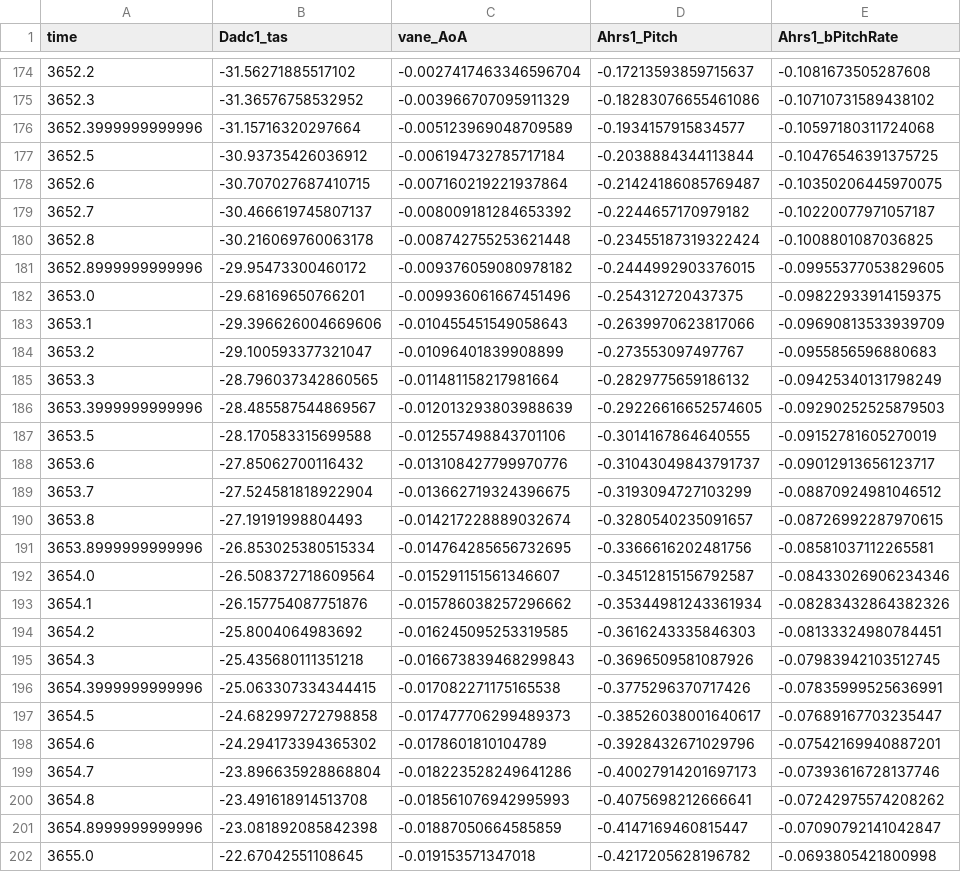
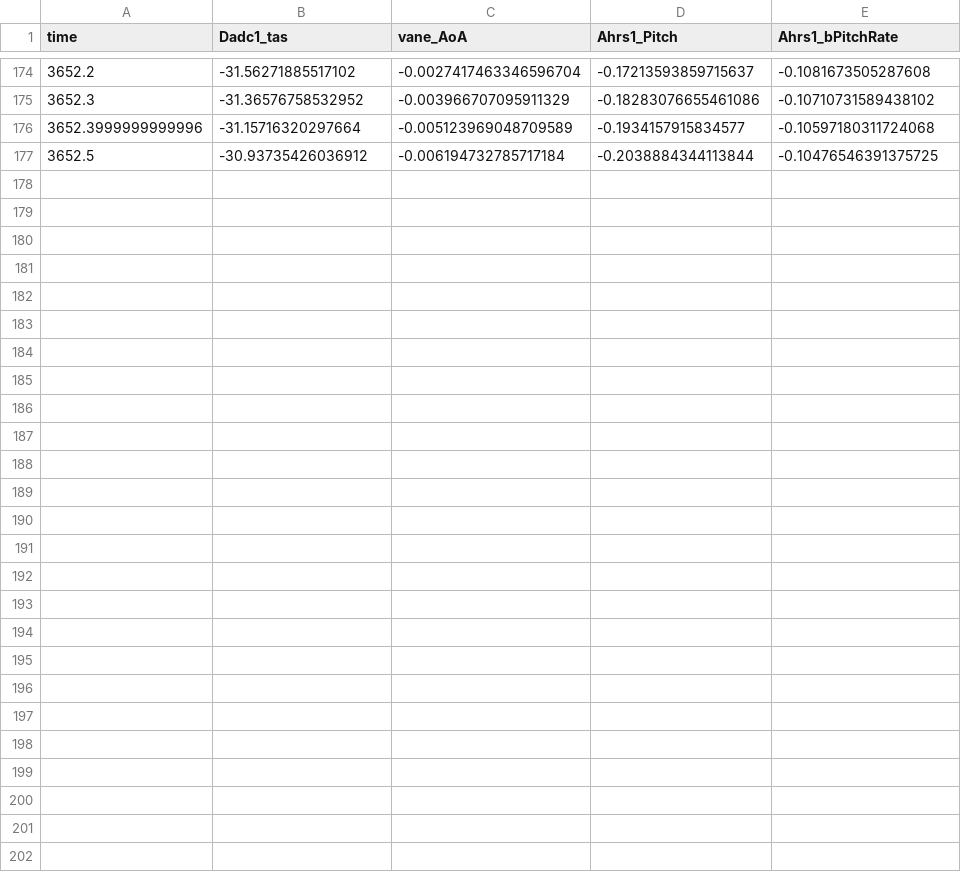
Before and after one commit to abettini99/B27-Group-Project, a CSV file: eigenmotions/refdata_shortperiodED.csv, drawn as a sheet; only a part is shown, gaps mark what is left out.

```diff
--- a/eigenmotions/refdata_shortperiodED.csv
+++ b/eigenmotions/refdata_shortperiodED.csv
@@ -177,26 +177 @@ time,Dadc1_tas,vane_AoA,Ahrs1_Pitch,Ahrs1_bPitchRate
 3652.5,-30.93735426036912,-0.006194732785717184,-0.2038884344113844,-0.10476546391375725
-3652.6,-30.707027687410715,-0.007160219221937864,-0.21424186085769487,-0.10350206445970075
-3652.7,-30.466619745807137,-0.008009181284653392,-0.2244657170979182,-0.10220077971057187
-3652.8,-30.216069760063178,-0.008742755253621448,-0.23455187319322424,-0.1008801087036825
-3652.8999999999996,-29.95473300460172,-0.009376059080978182,-0.2444992903376015,-0.09955377053829605
-3653.0,-29.68169650766201,-0.009936061667451496,-0.254312720437375,-0.09822933914159375
-3653.1,-29.396626004669606,-0.010455451549058643,-0.2639970623817066,-0.09690813533939709
-3653.2,-29.100593377321047,-0.01096401839908899,-0.273553097497767,-0.0955856596880683
-3653.3,-28.796037342860565,-0.011481158217981664,-0.2829775659186132,-0.09425340131798249
-3653.3999999999996,-28.485587544869567,-0.012013293803988639,-0.29226616652574605,-0.09290252525879503
-3653.5,-28.170583315699588,-0.012557498843701106,-0.3014167864640555,-0.09152781605270019
-3653.6,-27.85062700116432,-0.013108427799970776,-0.31043049843791737,-0.09012913656123717
-3653.7,-27.524581818922904,-0.013662719324396675,-0.3193094727103299,-0.08870924981046512
-3653.8,-27.19191998804493,-0.014217228889032674,-0.3280540235091657,-0.08726992287970615
-3653.8999999999996,-26.853025380515334,-0.014764285656732695,-0.3366616202481756,-0.08581037112265581
-3654.0,-26.508372718609564,-0.015291151561346607,-0.34512815156792587,-0.08433026906234346
-3654.1,-26.157754087751876,-0.015786038257296662,-0.35344981243361934,-0.08283432864382326
-3654.2,-25.8004064983692,-0.016245095253319585,-0.3616243335846303,-0.08133324980784451
-3654.3,-25.435680111351218,-0.016673839468299843,-0.3696509581087926,-0.07983942103512745
-3654.3999999999996,-25.063307334344415,-0.017082271175165538,-0.3775296370717426,-0.07835999525636991
-3654.5,-24.682997272798858,-0.017477706299489373,-0.38526038001640617,-0.07689167703235447
-3654.6,-24.294173394365302,-0.0178601810104789,-0.3928432671029796,-0.07542169940887201
-3654.7,-23.896635928868804,-0.018223528249641286,-0.40027914201697173,-0.07393616728137746
-3654.8,-23.491618914513708,-0.018561076942995993,-0.4075698212666641,-0.07242975574208262
-3654.8999999999996,-23.081892085842398,-0.01887050664585859,-0.4147169460815447,-0.07090792141042847
-3655.0,-22.67042551108645,-0.019153571347018,-0.4217205628196782,-0.0693805421800998
```
Also changed, not shown: eigenmotions/refdata_dutchrollNM.csv, eigenmotions/refdata_dutchrollYDNM.csv, 19 other files.
